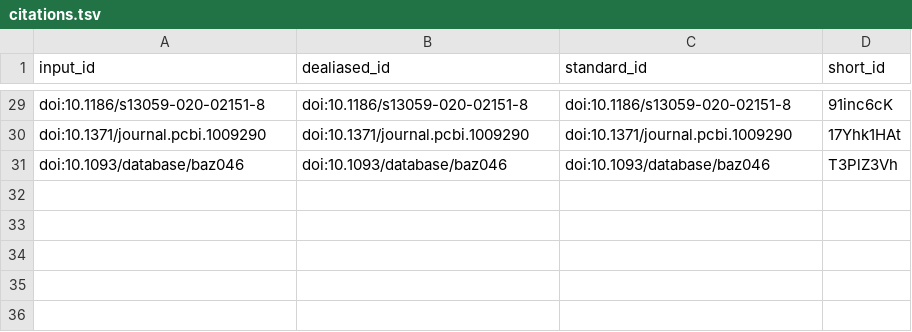
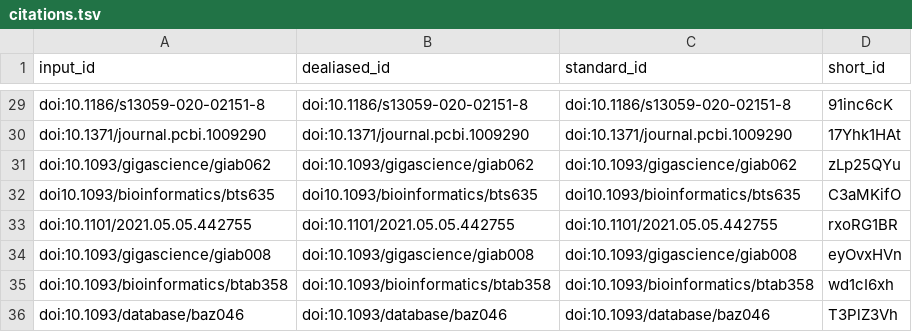
Before and after one commit to cgreene/ScPCA-manuscript, a TSV file: citations.tsv, drawn as a sheet; only a part is shown, gaps mark what is left out.

```diff
--- a/citations.tsv
+++ b/citations.tsv
@@ -30,2 +30,7 @@ doi:10.1186/s13059-020-02151-8	doi:10.1186/s13059-020-02151-8	doi:10.1186/s13059
 doi:10.1371/journal.pcbi.1009290	doi:10.1371/journal.pcbi.1009290	doi:10.1371/journal.pcbi.1009290	17Yhk1HAt
+doi:10.1093/gigascience/giab062	doi:10.1093/gigascience/giab062	doi:10.1093/gigascience/giab062	zLp25QYu
+doi10.1093/bioinformatics/bts635	doi10.1093/bioinformatics/bts635	doi10.1093/bioinformatics/bts635	C3aMKifO
+doi:10.1101/2021.05.05.442755	doi:10.1101/2021.05.05.442755	doi:10.1101/2021.05.05.442755	rxoRG1BR
+doi:10.1093/gigascience/giab008	doi:10.1093/gigascience/giab008	doi:10.1093/gigascience/giab008	eyOvxHVn
+doi:10.1093/bioinformatics/btab358	doi:10.1093/bioinformatics/btab358	doi:10.1093/bioinformatics/btab358	wd1cI6xh
 doi:10.1093/database/baz046	doi:10.1093/database/baz046	doi:10.1093/database/baz046	T3PlZ3Vh
```
Also changed, not shown: 7 other files.
